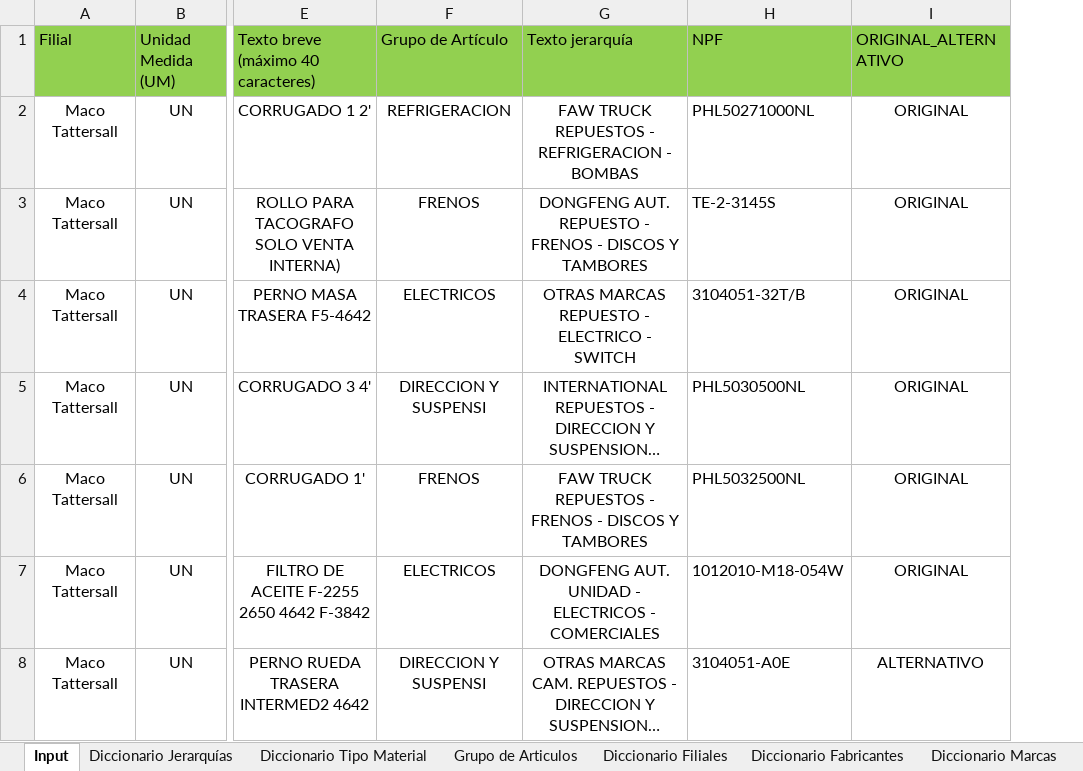
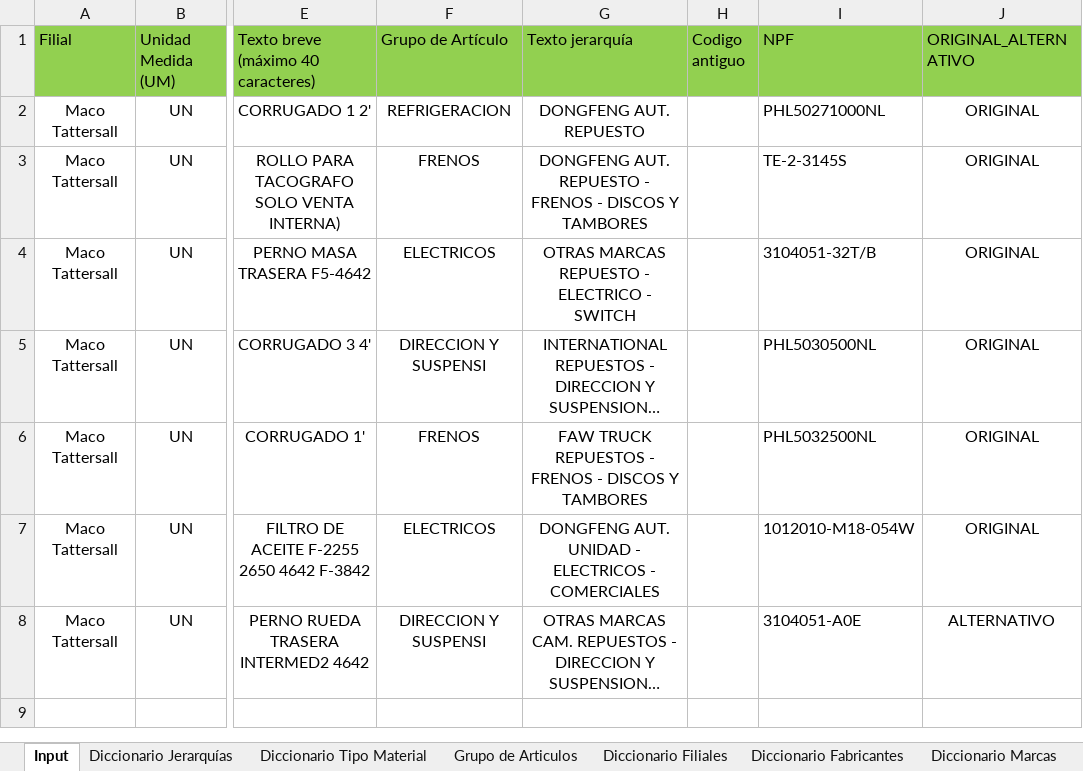
Before and after one commit to zhreck/Prueba_ampliacion, an Excel workbook: data/reference/Repuestos/plantilla_repuestos.xlsx, sheet Input, drawn as a sheet; only a part is shown, gaps mark what is left out; long unchanged cells end in …; values as stored, in another font and other column widths than the file's, no borders; the diff names each change by its address in the sheet, - before the commit and + after, or states it on an @@ line.

```diff
--- a/data/reference/Repuestos/plantilla_repuestos.xlsx (sheet Input)
+++ b/data/reference/Repuestos/plantilla_repuestos.xlsx (sheet Input)
+column H (Codigo antiguo), empty
-G2 (Texto jerarquía): FAW TRUCK REPUESTOS - REFRIGERACION - BOMBAS
+G2 (Texto jerarquía): DONGFENG AUT. REPUESTO
```
Also changed, not shown: 21 other files.
